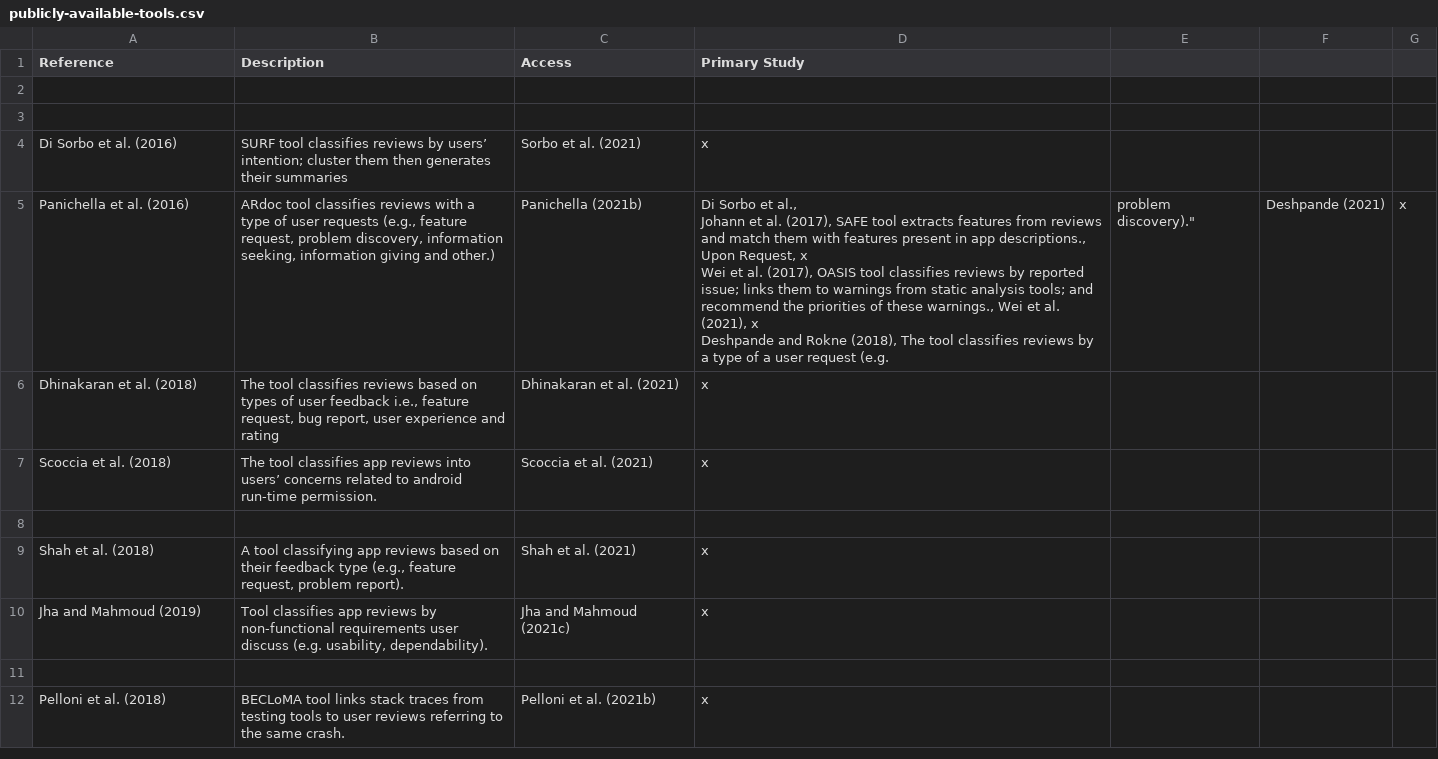
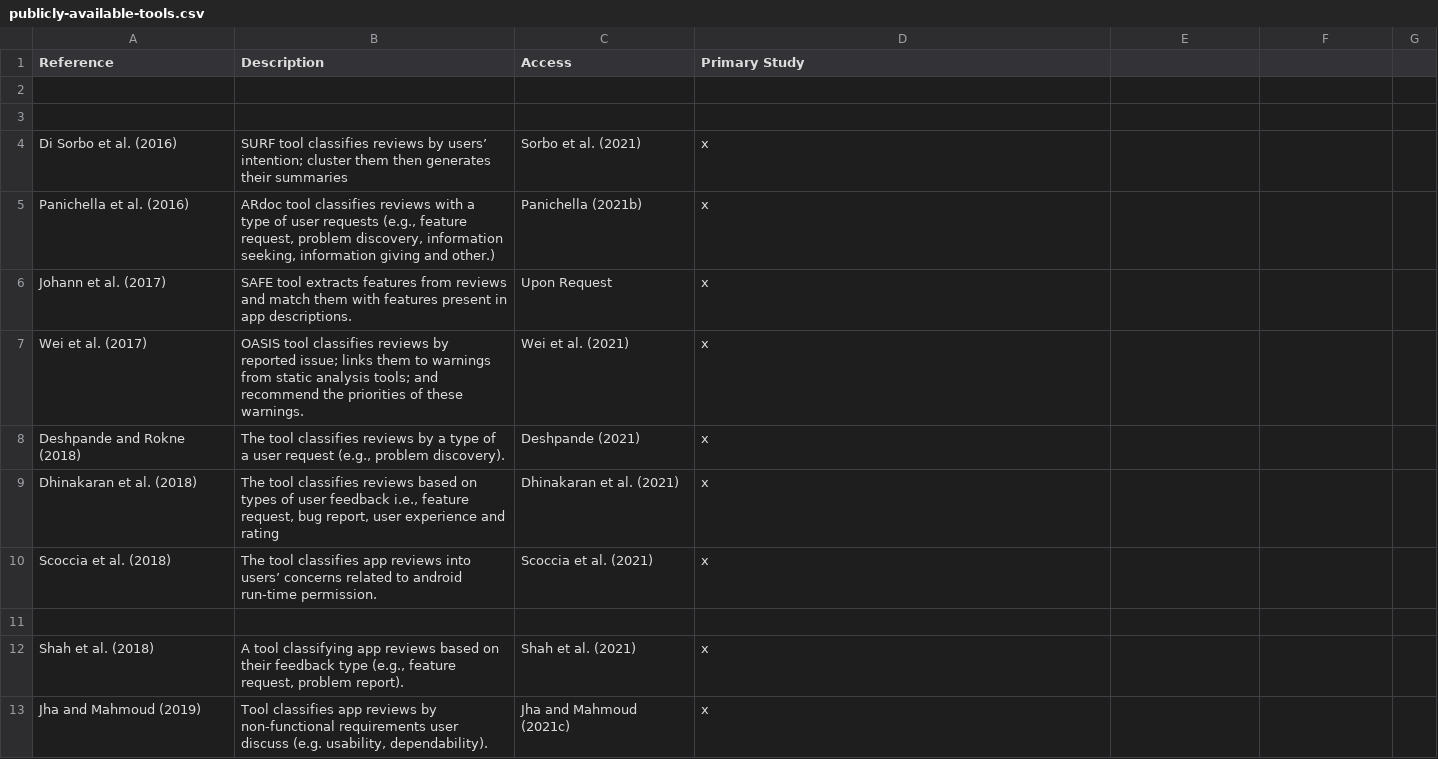
Before and after one commit to jsdabrowski/SLR-SE, a CSV file: publicly-available-tools.csv, drawn as a sheet; only a part is shown; the shorter side is filled out with more unchanged rows.

Commit message:
Update publicly-available-tools.csv

```diff
--- a/publicly-available-tools.csv
+++ b/publicly-available-tools.csv
@@ -4,6 +4,6 @@ Reference, Description, Access, Primary Study
 Di Sorbo et al. (2016), SURF tool classifies reviews by users’ intention; cluster them then generates their summaries, Sorbo et al. (2021), x
-Panichella et al. (2016), "ARdoc tool classifies reviews with a type of user requests (e.g., feature request, problem discovery, information seeking, information giving and other.)", Panichella (2021b), "Di Sorbo et al.,
-Johann et al. (2017), SAFE tool extracts features from reviews and match them with features present in app descriptions., Upon Request, x
-Wei et al. (2017), OASIS tool classifies reviews by reported issue; links them to warnings from static analysis tools; and recommend the priorities of these warnings., Wei et al. (2021), x
-Deshpande and Rokne (2018), "The tool classifies reviews by a type of a user request (e.g., problem discovery).", Deshpande (2021),  x
+Panichella et al. (2016), "ARdoc tool classifies reviews with a type of user requests (e.g., feature request, problem discovery, information seeking, information giving and other.)", Panichella (2021b), x
+Johann et al. (2017), SAFE tool extracts features from reviews and match them with features present in app descriptions., Upon Request, x
+Wei et al. (2017), OASIS tool classifies reviews by reported issue; links them to warnings from static analysis tools; and recommend the priorities of these warnings., Wei et al. (2021), x
+Deshpande and Rokne (2018), "The tool classifies reviews by a type of a user request (e.g., problem discovery).", Deshpande (2021),  x
 Dhinakaran et al. (2018), "The tool classifies reviews based on types of user feedback i.e., feature request, bug report, user experience and rating", Dhinakaran et al. (2021), x
```
